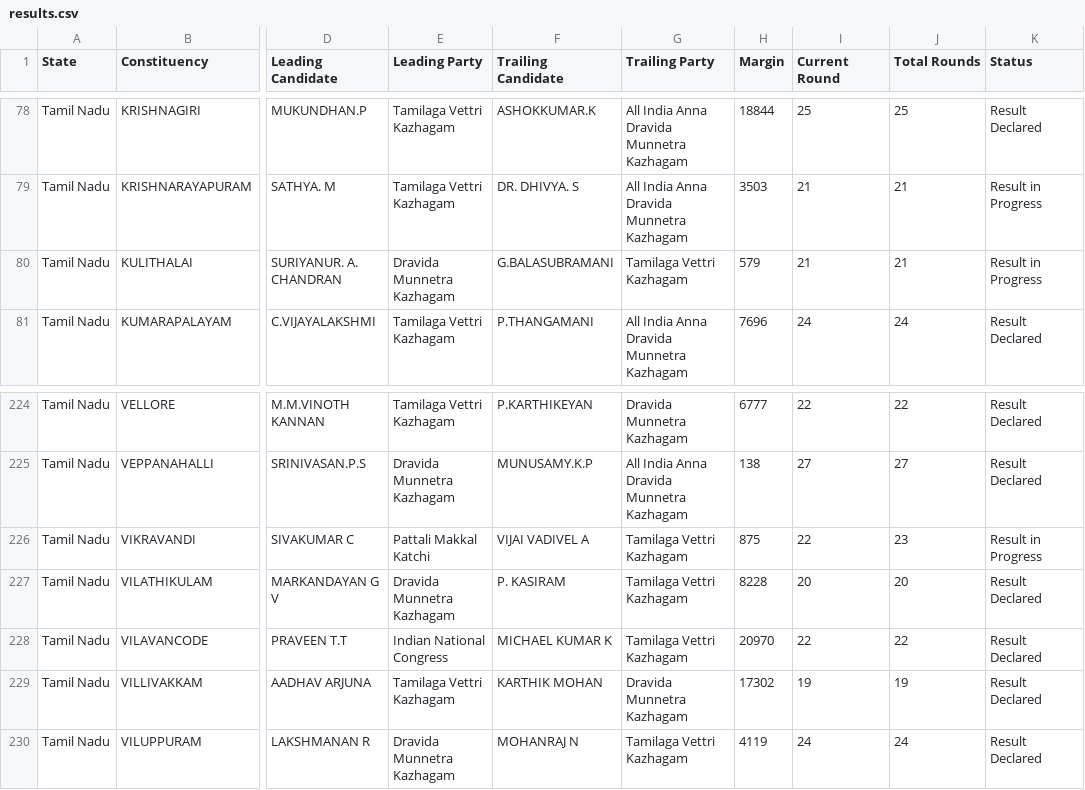
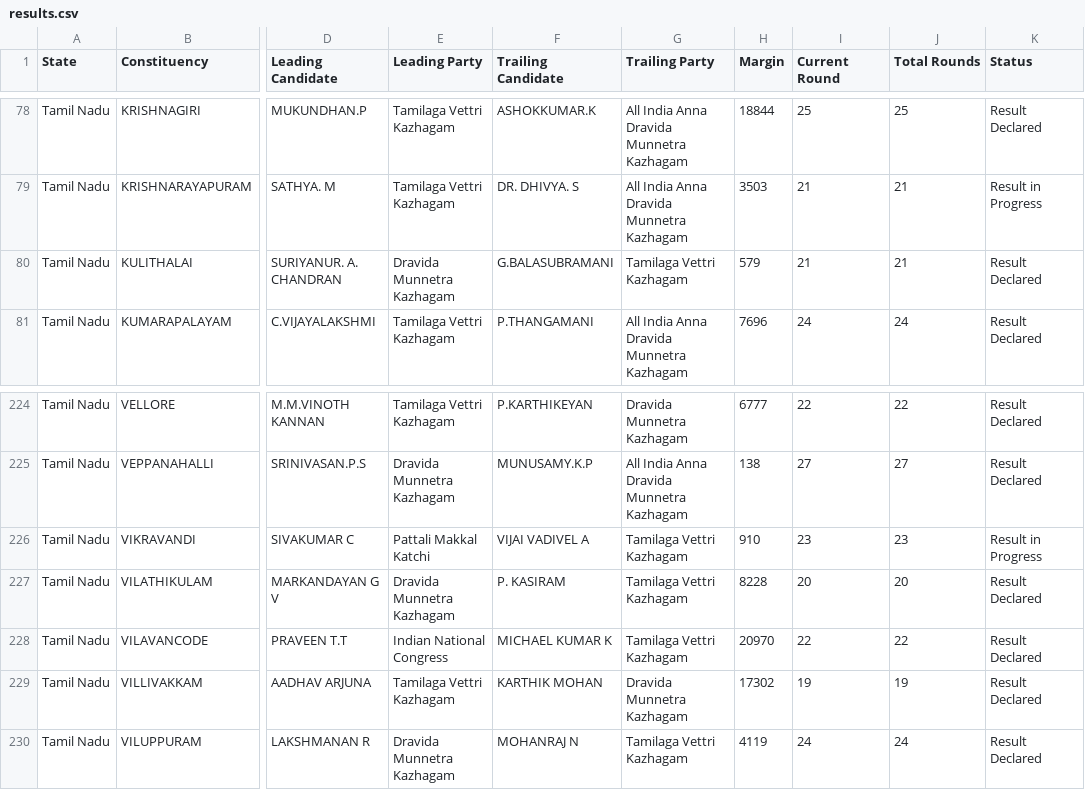
Before and after one commit to muthuishere/tnelection2026, a CSV file: results.csv, drawn as a sheet; only a part is shown, gaps mark what is left out; the diff names each change by its address in the sheet, - before the commit and + after, or states it on an @@ line.

Commit message:
auto: refresh results 2026-05-04T16:36Z

```diff
--- a/results.csv
+++ b/results.csv
-K80 (Status): Result in Progress
+K80 (Status): Result Declared
-H226 (Margin): 875
+H226 (Margin): 910
-I226 (Current Round): 22
+I226 (Current Round): 23
```
Also changed, not shown: 1 other file.
